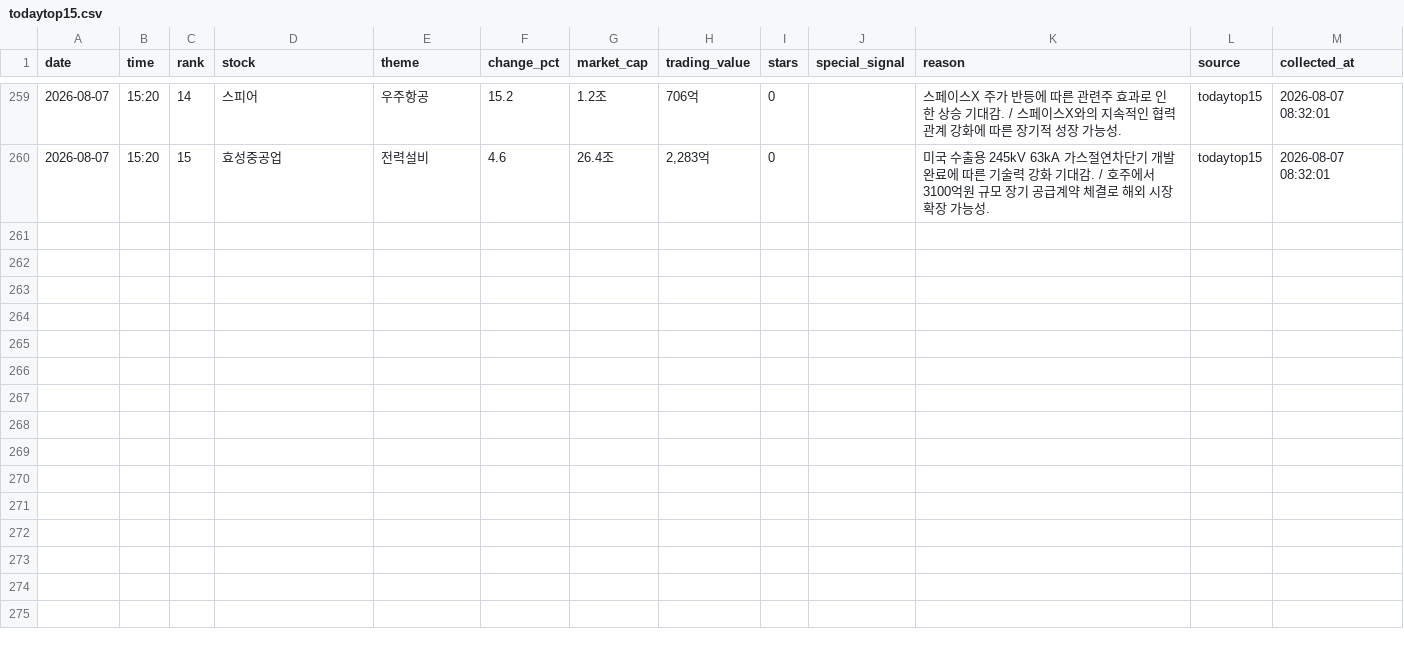
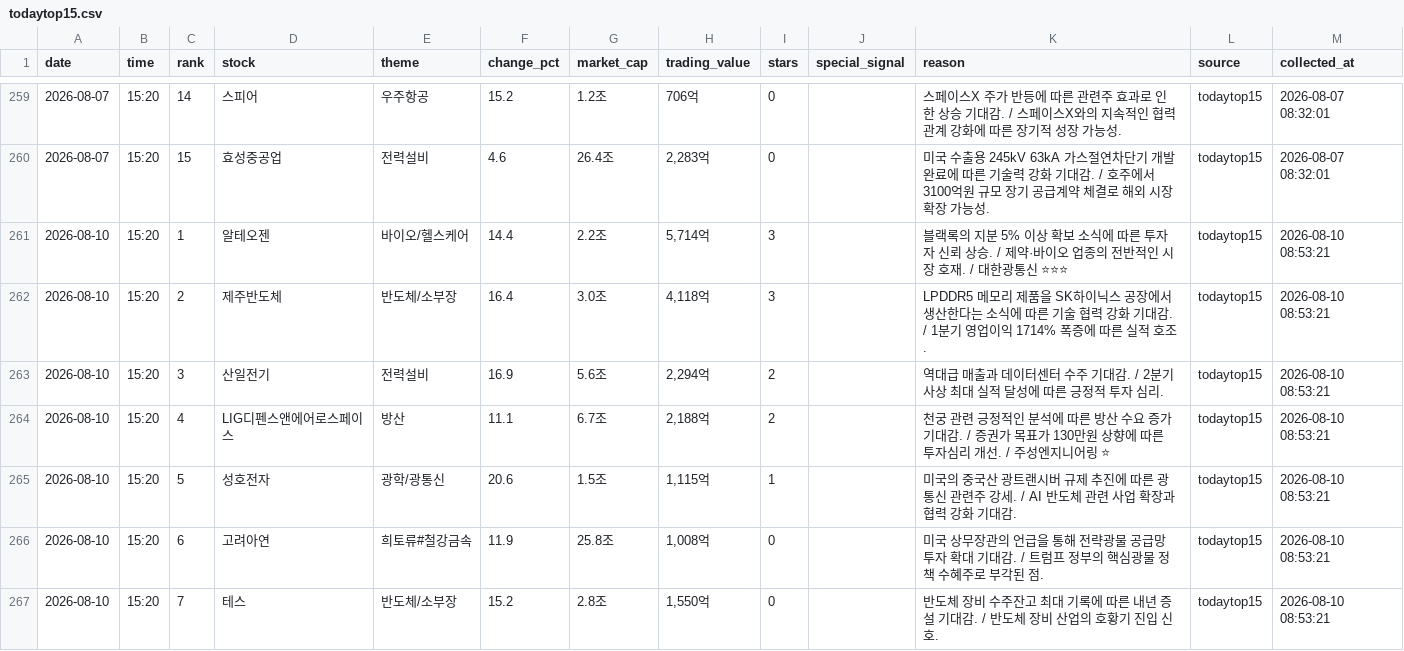
Before and after one commit to jinzhensheng-hash/awakeplus-dashboard, a CSV file: awakeplus/data/todaytop15.csv, drawn as a sheet; only a part is shown, gaps mark what is left out; the diff covers the shown part only.

Commit message:
Update AWAKEPLUS dashboard

```diff
--- a/awakeplus/data/todaytop15.csv
+++ b/awakeplus/data/todaytop15.csv
@@ -260 +260,8 @@
 2026-08-07,15:20,15,효성중공업,전력설비,4.6,26.4조,"2,283억",0,,미국 수출용 245kV 63kA 가스절연차단기 개발 완료에 따른 기술력 강화 기대감. / 호주에서 3100억원 규모 장기 공급계약 체결로 해외 시장 확장 가능성.,todaytop15,2026-08-07 08:32:01
+2026-08-10,15:20,1,알테오젠,바이오/헬스케어,14.4,2.2조,"5,714억",3,,블랙록의 지분 5% 이상 확보 소식에 따른 투자자 신뢰 상승. / 제약·바이오 업종의 전반적인 시장 호재. / 대한광통신 ⭐⭐⭐,todaytop15,2026-08-10 08:53:21
+2026-08-10,15:20,2,제주반도체,반도체/소부장,16.4,3.0조,"4,118억",3,,LPDDR5 메모리 제품을 SK하이닉스 공장에서 생산한다는 소식에 따른 기술 협력 강화 기대감. / 1분기 영업이익 1714% 폭증에 따른 실적 호조.,todaytop15,2026-08-10 08:53:21
+2026-08-10,15:20,3,산일전기,전력설비,16.9,5.6조,"2,294억",2,,역대급 매출과 데이터센터 수주 기대감. / 2분기 사상 최대 실적 달성에 따른 긍정적 투자 심리.,todaytop15,2026-08-10 08:53:21
+2026-08-10,15:20,4,LIG디펜스앤에어로스페이스,방산,11.1,6.7조,"2,188억",2,,천궁 관련 긍정적인 분석에 따른 방산 수요 증가 기대감. / 증권가 목표가 130만원 상향에 따른 투자심리 개선. / 주성엔지니어링 ⭐,todaytop15,2026-08-10 08:53:21
+2026-08-10,15:20,5,성호전자,광학/광통신,20.6,1.5조,"1,115억",1,,미국의 중국산 광트랜시버 규제 추진에 따른 광통신 관련주 강세. / AI 반도체 관련 사업 확장과 협력 강화 기대감.,todaytop15,2026-08-10 08:53:21
+2026-08-10,15:20,6,고려아연,희토류#철강금속,11.9,25.8조,"1,008억",0,,미국 상무장관의 언급을 통해 전략광물 공급망 투자 확대 기대감. / 트럼프 정부의 핵심광물 정책 수혜주로 부각된 점.,todaytop15,2026-08-10 08:53:21
+2026-08-10,15:20,7,테스,반도체/소부장,15.2,2.8조,"1,550억",0,,반도체 장비 수주잔고 최대 기록에 따른 내년 증설 기대감. / 반도체 장비 산업의 호황기 진입 신호.,todaytop15,2026-08-10 08:53:21
```
Also changed, not shown: 6 added rows elsewhere in this file, awakeplus/data/posts.csv, 3 other files.
